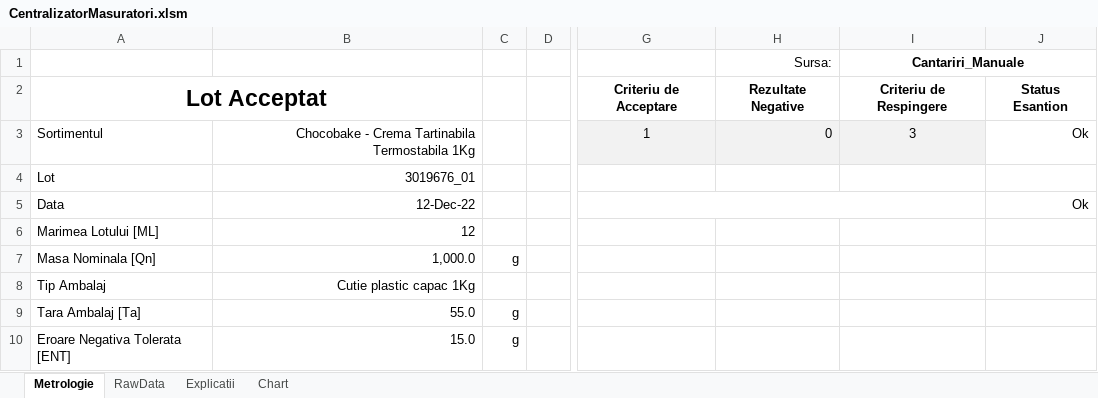
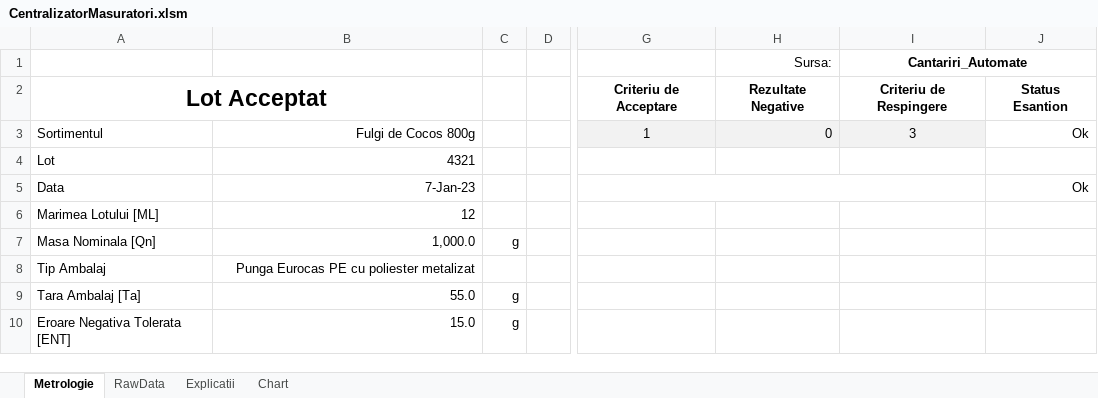
Before and after one commit to krs0/ScalesAutomation, an Excel workbook: Distribution/Server/CentralizatorMasuratori.xlsm, sheet Metrologie, drawn as a sheet; only a part is shown, gaps mark what is left out; values as stored, in another font and other column widths than the file's, no borders; charts and pictures and conditional formats not drawn; the diff names each change by its address in the sheet, - before the commit and + after, or states it on an @@ line.

```diff
--- a/Distribution/Server/CentralizatorMasuratori.xlsm (sheet Metrologie)
+++ b/Distribution/Server/CentralizatorMasuratori.xlsm (sheet Metrologie)
-I1: Cantariri_Manuale
+I1: Cantariri_Automate
-B3: Chocobake - Crema Tartinabila Termostabila 1Kg
+B3: Fulgi de Cocos 800g
-B4: 3019676_01
+B4: 4321
-B5: 12-Dec-22
+B5: 7-Jan-23
-B8: Cutie plastic capac 1Kg
+B8: Punga Eurocas PE cu poliester metalizat
```
Also changed, not shown: sheet RawData, charts or pictures, 24 other files.
